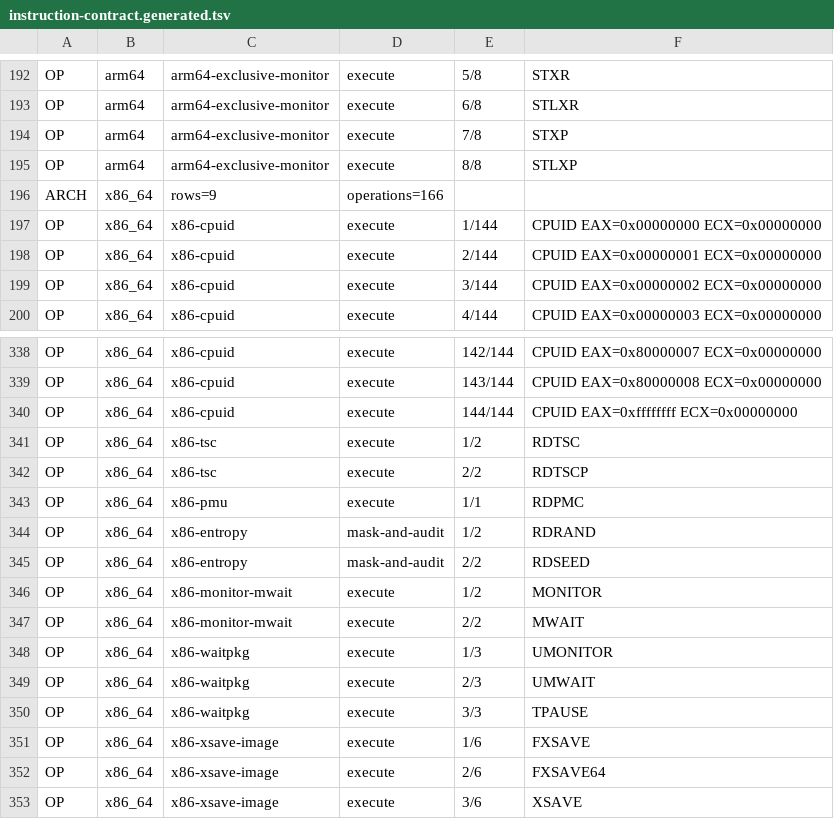
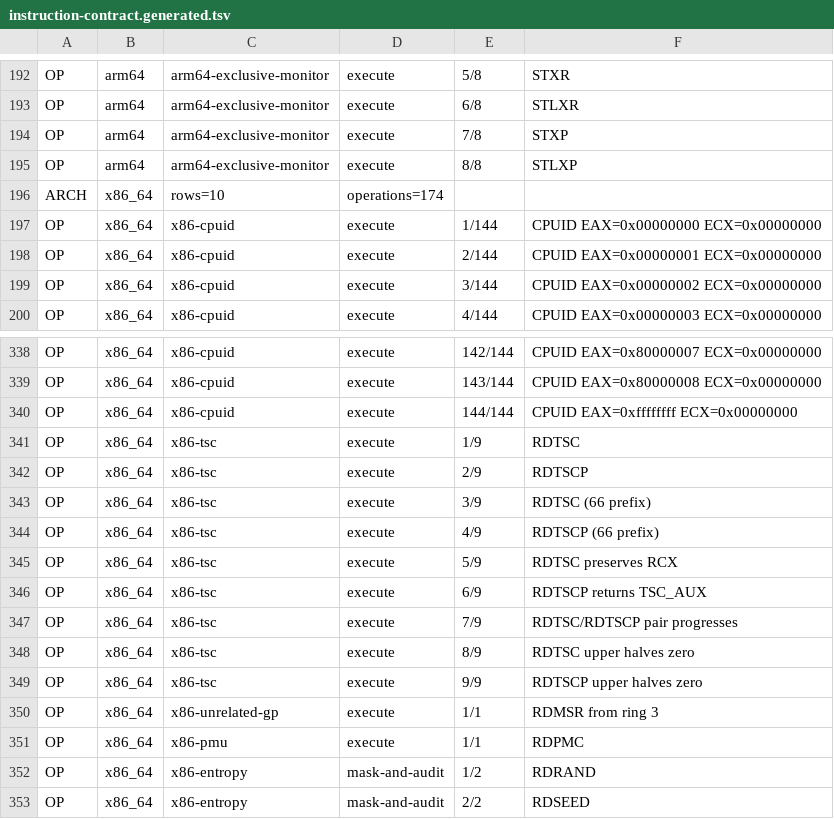
Before and after one commit to pH14/harmony, a TSV file: consonance/harmony-linux/scripts/instruction-contract.generated.tsv, drawn as a sheet; only a part is shown, gaps mark what is left out; the shorter side is filled out with more unchanged rows.

```diff
--- a/consonance/harmony-linux/scripts/instruction-contract.generated.tsv
+++ b/consonance/harmony-linux/scripts/instruction-contract.generated.tsv
@@ -195,3 +195,3 @@ OP	arm64	arm64-exclusive-monitor	execute	7/8	STXP
 OP	arm64	arm64-exclusive-monitor	execute	8/8	STLXP
-ARCH	x86_64	rows=9	operations=166
+ARCH	x86_64	rows=10	operations=174
 OP	x86_64	x86-cpuid	execute	1/144	CPUID EAX=0x00000000 ECX=0x00000000
@@ -340,4 +340,12 @@ OP	x86_64	x86-cpuid	execute	143/144	CPUID EAX=0x80000008 ECX=0x00000000
 OP	x86_64	x86-cpuid	execute	144/144	CPUID EAX=0xffffffff ECX=0x00000000
-OP	x86_64	x86-tsc	execute	1/2	RDTSC
-OP	x86_64	x86-tsc	execute	2/2	RDTSCP
+OP	x86_64	x86-tsc	execute	1/9	RDTSC
+OP	x86_64	x86-tsc	execute	2/9	RDTSCP
+OP	x86_64	x86-tsc	execute	3/9	RDTSC (66 prefix)
+OP	x86_64	x86-tsc	execute	4/9	RDTSCP (66 prefix)
+OP	x86_64	x86-tsc	execute	5/9	RDTSC preserves RCX
+OP	x86_64	x86-tsc	execute	6/9	RDTSCP returns TSC_AUX
+OP	x86_64	x86-tsc	execute	7/9	RDTSC/RDTSCP pair progresses
+OP	x86_64	x86-tsc	execute	8/9	RDTSC upper halves zero
+OP	x86_64	x86-tsc	execute	9/9	RDTSCP upper halves zero
+OP	x86_64	x86-unrelated-gp	execute	1/1	RDMSR from ring 3
 OP	x86_64	x86-pmu	execute	1/1	RDPMC
```
Also changed, not shown: 19 other files.
